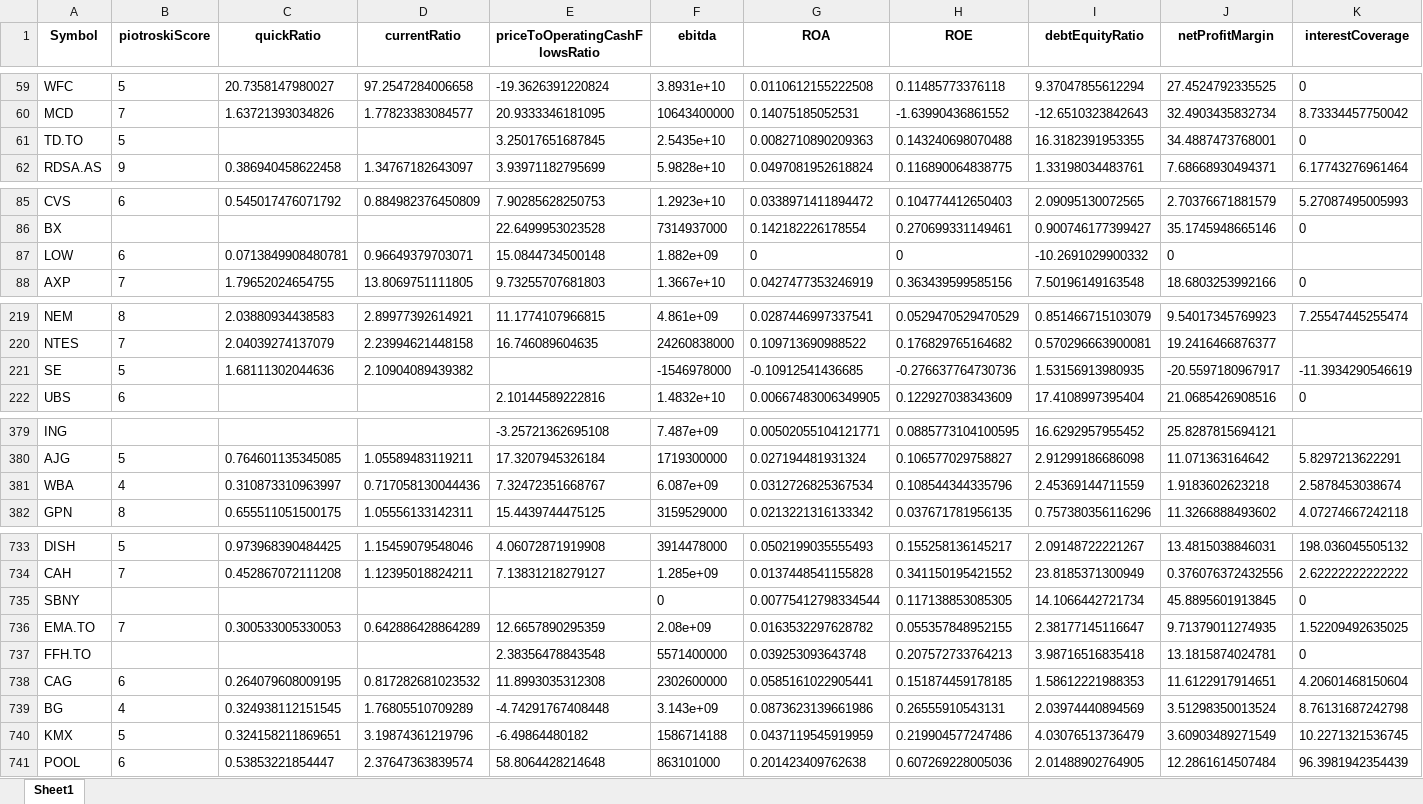
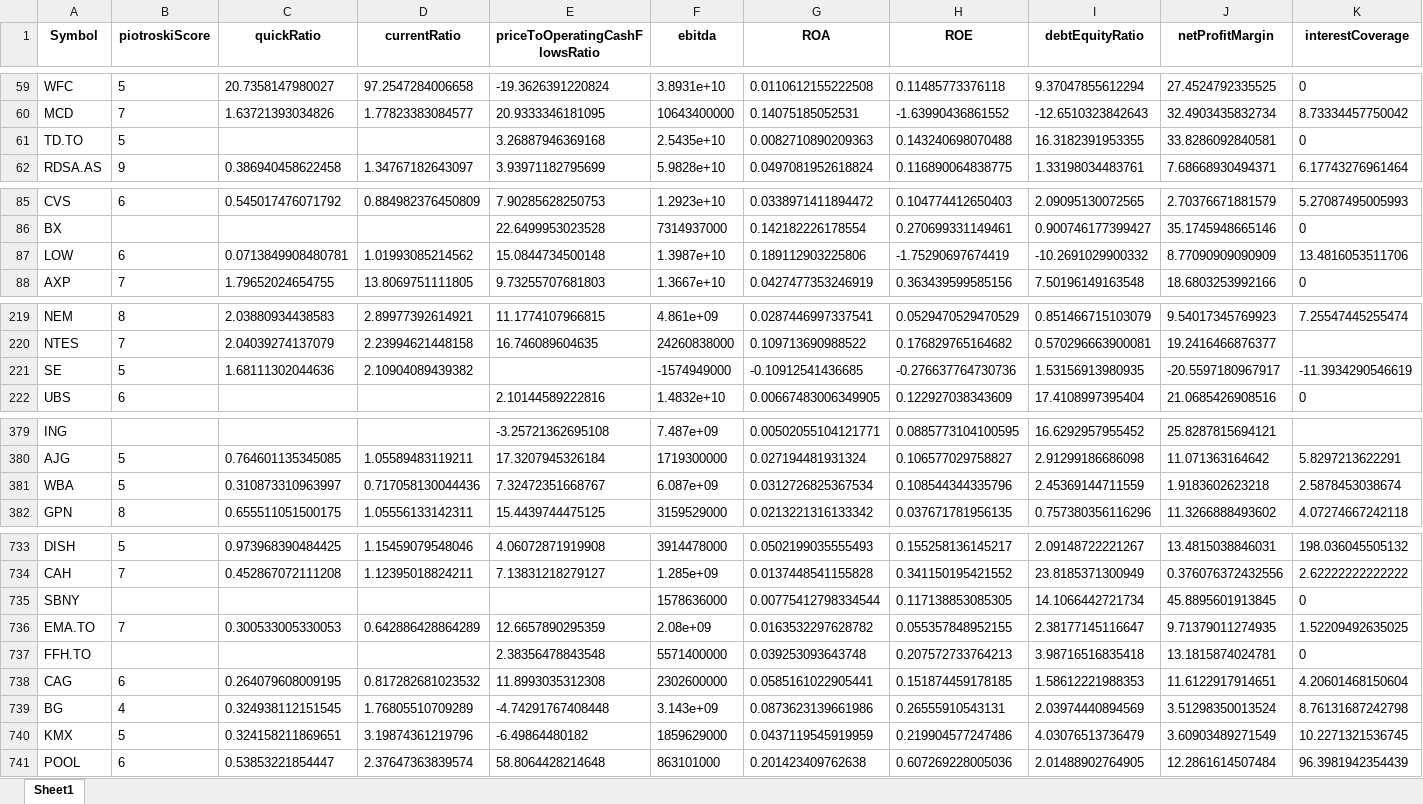
Before and after one commit to brp221/cashew, an Excel workbook: DataPipeline/TABLES/HealthiestCompanies.xlsx, sheet Sheet1, drawn as a sheet; only a part is shown, gaps mark what is left out; values as stored, in another font and other column widths than the file's, no borders; the diff covers the shown part only; the diff names each change by its address in the sheet, - before the commit and + after, or states it on an @@ line.

```diff
--- a/DataPipeline/TABLES/HealthiestCompanies.xlsx (sheet Sheet1)
+++ b/DataPipeline/TABLES/HealthiestCompanies.xlsx (sheet Sheet1)
-E61 (priceToOperatingCashFlowsRatio): 3.25017651687845
+E61 (priceToOperatingCashFlowsRatio): 3.26887946369168
-J61 (netProfitMargin): 34.4887473768001
+J61 (netProfitMargin): 33.8286092840581
-D87 (currentRatio): 0.96649379703071
+D87 (currentRatio): 1.01993085214562
-F87 (ebitda): 1.882e+09
+F87 (ebitda): 1.3987e+10
-G87 (ROA): 0
+G87 (ROA): 0.189112903225806
-H87 (ROE): 0
+H87 (ROE): -1.75290697674419
-J87 (netProfitMargin): 0
+J87 (netProfitMargin): 8.77090909090909
-K87 (interestCoverage): (empty)
+K87 (interestCoverage): 13.4816053511706
-F221 (ebitda): -1546978000
+F221 (ebitda): -1574949000
-B381 (piotroskiScore): 4
+B381 (piotroskiScore): 5
-F735 (ebitda): 0
+F735 (ebitda): 1578636000
-F740 (ebitda): 1586714188
+F740 (ebitda): 1859629000
```
Also changed, not shown: 35 edited cells elsewhere in this sheet, DataPipeline/TABLES/AnalystRanking.xlsx, DataPipeline/pickedCompanies.xlsx, 13 other files.
